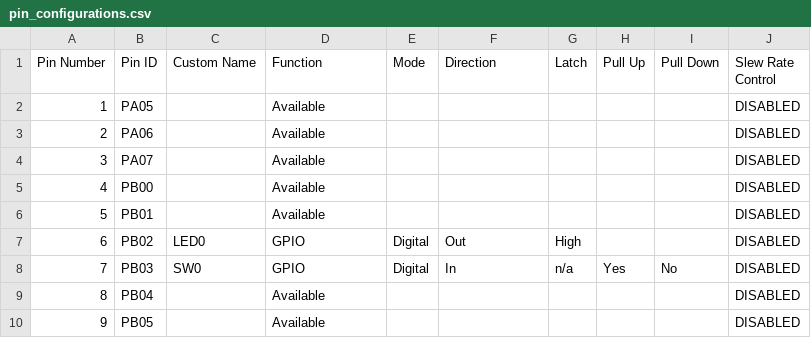
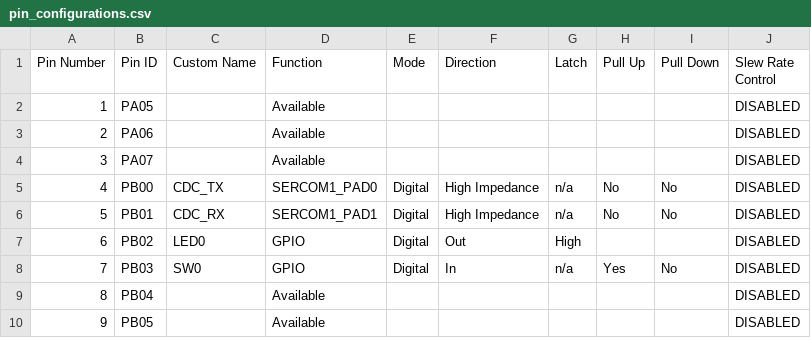
Before and after one commit to gmrozek-mchp/guitar-pic, a CSV file: firmware/lemmy/config.mcc/src/config/default/pin_configurations.csv, drawn as a sheet; only a part is shown.

```diff
--- a/firmware/lemmy/config.mcc/src/config/default/pin_configurations.csv
+++ b/firmware/lemmy/config.mcc/src/config/default/pin_configurations.csv
@@ -4,4 +4,4 @@ Pin Number,Pin ID,Custom Name,Function,Mode, Direction,Latch,Pull Up,Pull Down,S
 3,PA07,,Available,,,,,,DISABLED
-4,PB00,,Available,,,,,,DISABLED
-5,PB01,,Available,,,,,,DISABLED
+4,PB00,CDC_TX,SERCOM1_PAD0,Digital,High Impedance,n/a,No,No,DISABLED
+5,PB01,CDC_RX,SERCOM1_PAD1,Digital,High Impedance,n/a,No,No,DISABLED
 6,PB02,LED0,GPIO,Digital,Out,High,,,DISABLED
```
Also changed, not shown: 18 other files.
